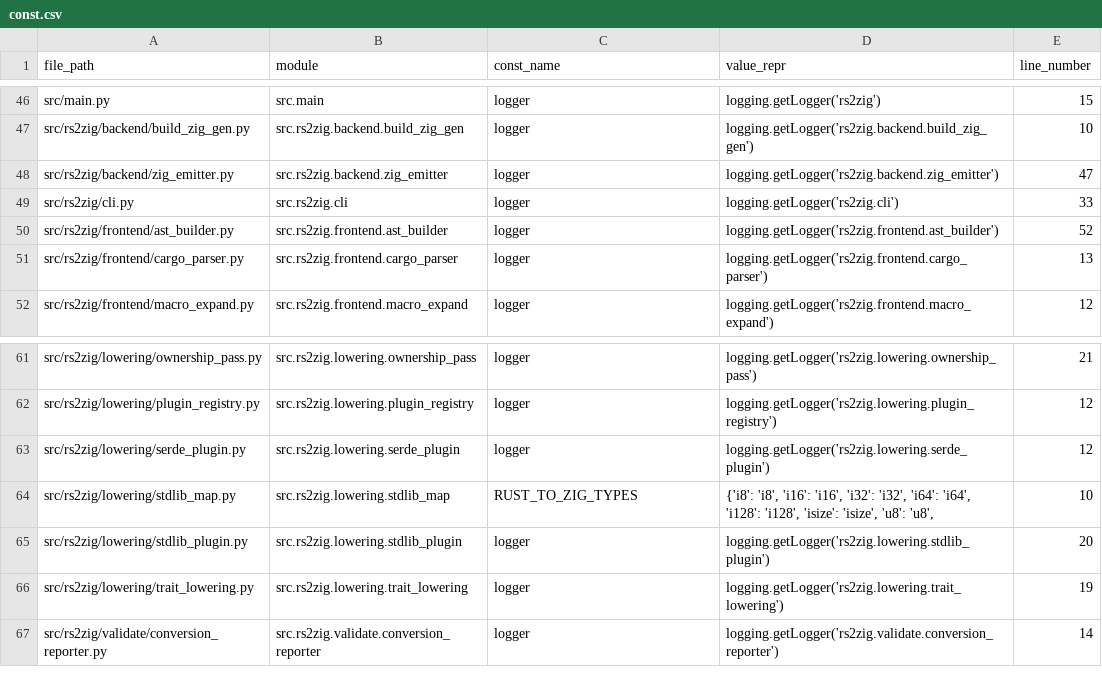
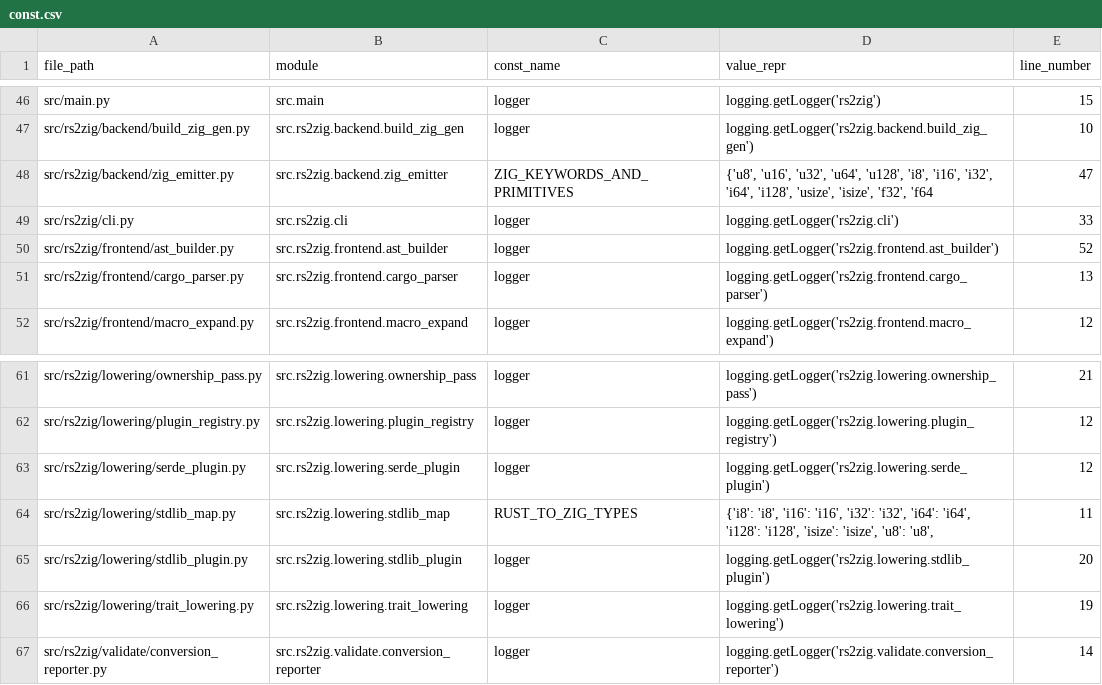
Before and after one commit to DaikyXendo/rs2zig, a CSV file: data/rs2zig/const.csv, drawn as a sheet; only a part is shown, gaps mark what is left out.

```diff
--- a/data/rs2zig/const.csv
+++ b/data/rs2zig/const.csv
@@ -47,3 +47,3 @@ src/main.py,src.main,logger,logging.getLogger('rs2zig'),15
 src/rs2zig/backend/build_zig_gen.py,src.rs2zig.backend.build_zig_gen,logger,logging.getLogger('rs2zig.backend.build_zig_gen'),10
-src/rs2zig/backend/zig_emitter.py,src.rs2zig.backend.zig_emitter,logger,logging.getLogger('rs2zig.backend.zig_emitter'),47
+src/rs2zig/backend/zig_emitter.py,src.rs2zig.backend.zig_emitter,ZIG_KEYWORDS_AND_PRIMITIVES,"{'u8', 'u16', 'u32', 'u64', 'u128', 'i8', 'i16', 'i32', 'i64', 'i128', 'usize', 'isize', 'f32', 'f64",47
 src/rs2zig/cli.py,src.rs2zig.cli,logger,logging.getLogger('rs2zig.cli'),33
@@ -63,3 +63,3 @@ src/rs2zig/lowering/plugin_registry.py,src.rs2zig.lowering.plugin_registry,logge
 src/rs2zig/lowering/serde_plugin.py,src.rs2zig.lowering.serde_plugin,logger,logging.getLogger('rs2zig.lowering.serde_plugin'),12
-src/rs2zig/lowering/stdlib_map.py,src.rs2zig.lowering.stdlib_map,RUST_TO_ZIG_TYPES,"{'i8': 'i8', 'i16': 'i16', 'i32': 'i32', 'i64': 'i64', 'i128': 'i128', 'isize': 'isize', 'u8': 'u8',",10
+src/rs2zig/lowering/stdlib_map.py,src.rs2zig.lowering.stdlib_map,RUST_TO_ZIG_TYPES,"{'i8': 'i8', 'i16': 'i16', 'i32': 'i32', 'i64': 'i64', 'i128': 'i128', 'isize': 'isize', 'u8': 'u8',",11
 src/rs2zig/lowering/stdlib_plugin.py,src.rs2zig.lowering.stdlib_plugin,logger,logging.getLogger('rs2zig.lowering.stdlib_plugin'),20
```
Also changed, not shown: data/rs2zig/class.csv, data/rs2zig/file.csv, 6 other files.
